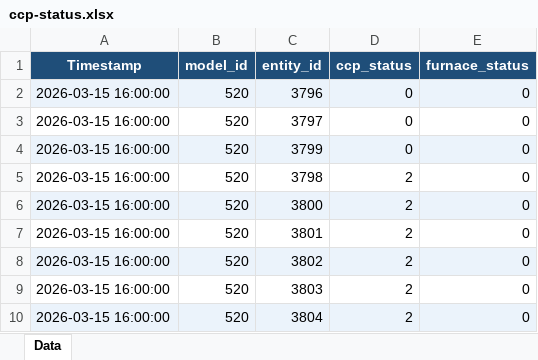
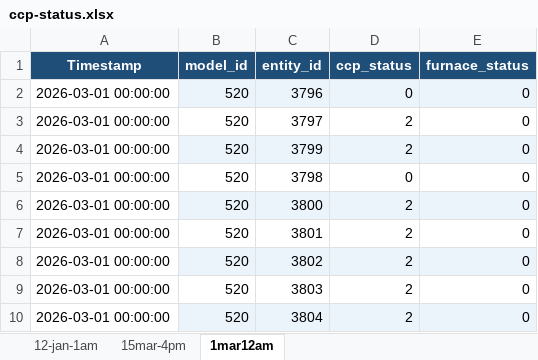
Before and after one commit to netra2204/ranking_optimizer_furnace, an Excel workbook: Ranking-python-by-rmp/Python-Inputs/ccp-status.xlsx, sheet 1mar12am, drawn as a sheet; values as stored, in another font and other column widths than the file's, no borders; the diff names each change by its address in the sheet, - before the commit and + after, or states it on an @@ line.

```diff
--- a/Ranking-python-by-rmp/Python-Inputs/ccp-status.xlsx (sheet 1mar12am)
+++ b/Ranking-python-by-rmp/Python-Inputs/ccp-status.xlsx (sheet 1mar12am)
-sheet tab: Data
+sheet tab: 1mar12am
+sheet tab: 12-jan-1am
+sheet tab: 15mar-4pm
-A2:A10 (Timestamp): 2026-03-15 16:00:00
+A2:A10 (Timestamp): 2026-03-01 00:00:00
-A2 fill: #EBF3FB
+A2 fill: none
-D3:D4 (ccp_status): 0
+D3:D4 (ccp_status): 2
-A4 fill: #EBF3FB
+A4 fill: none
-D5 (ccp_status): 2
+D5 (ccp_status): 0
-A6 fill: #EBF3FB
+A6 fill: none
-A8 fill: #EBF3FB
+A8 fill: none
-A10 fill: #EBF3FB
+A10 fill: none
```
Also changed, not shown: Ranking-python-by-rmp/Python-Inputs/common-parameterization-input.xlsx, Ranking-python-by-rmp/Python-Inputs/inferred_tags_1.xlsx, 10 other files.
